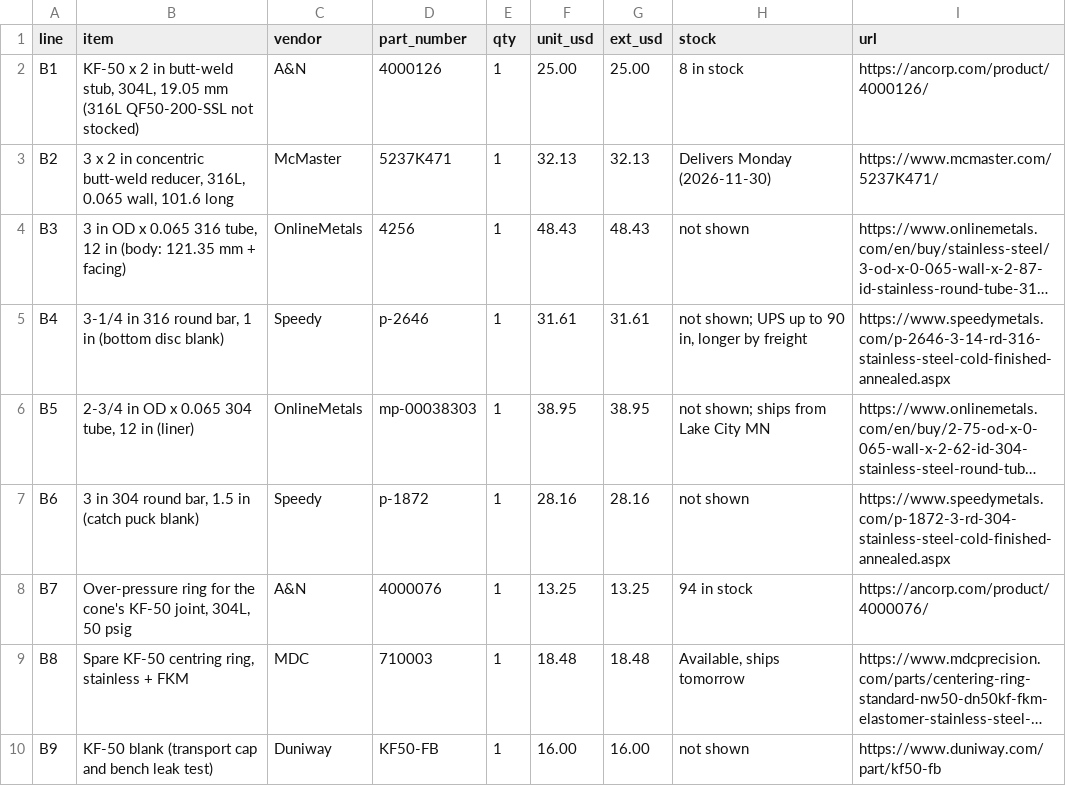
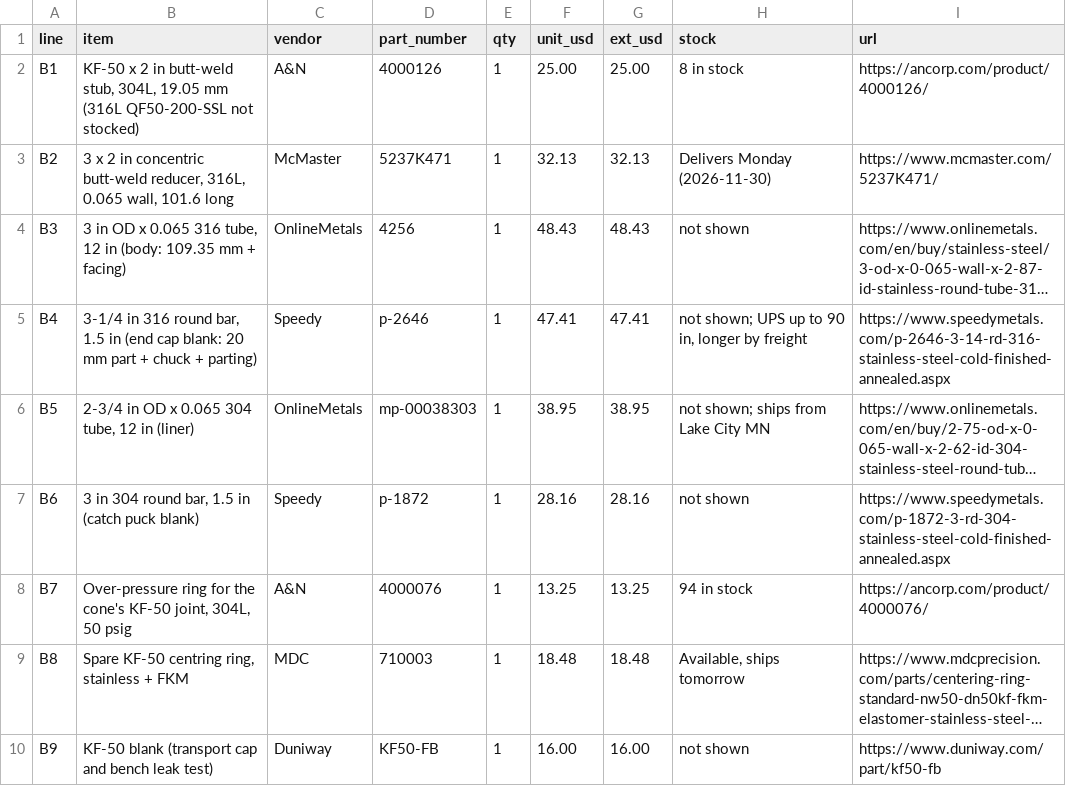
Before and after one commit to vertical-cloud-lab/digital-alloy-lab, a CSV file: atomizer-collection-cup/bom/bom_B.csv, drawn as a sheet; only a part is shown; long unchanged cells end in …; the diff names each change by its address in the sheet, - before the commit and + after, or states it on an @@ line.

```diff
--- a/atomizer-collection-cup/bom/bom_B.csv
+++ b/atomizer-collection-cup/bom/bom_B.csv
-B4 (item): …in (body: 121.35 mm +…
+B4 (item): …in (body: 109.35 mm +…
-B5 (item): …round bar, 1 in (bottom disc blank)
+B5 (item): …round bar, 1.5 in (end cap blank: 20 mm part + chuck + parting)
-F5 (unit_usd): 31.61
+F5 (unit_usd): 47.41
-G5 (ext_usd): 31.61
+G5 (ext_usd): 47.41
```
Also changed, not shown: 38 other files.
